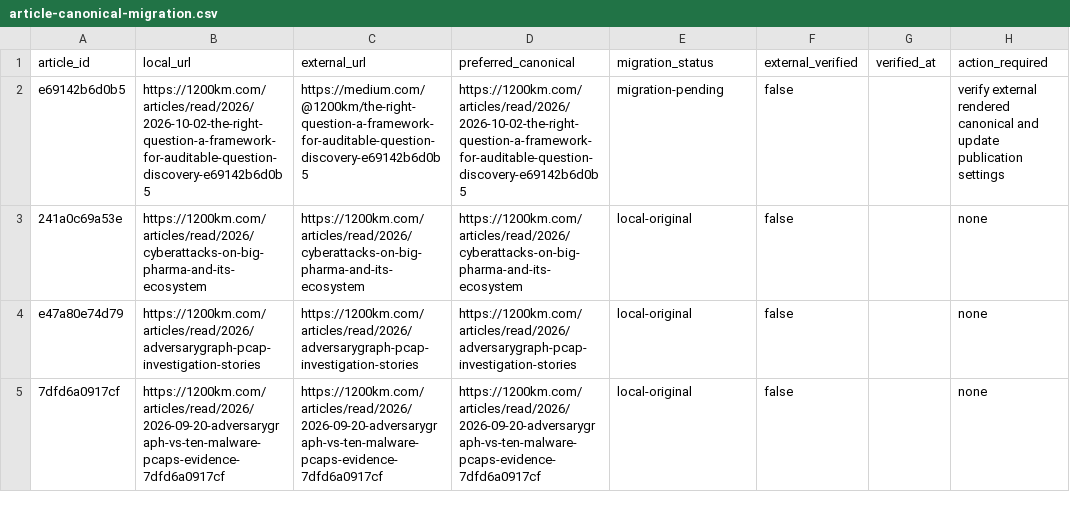
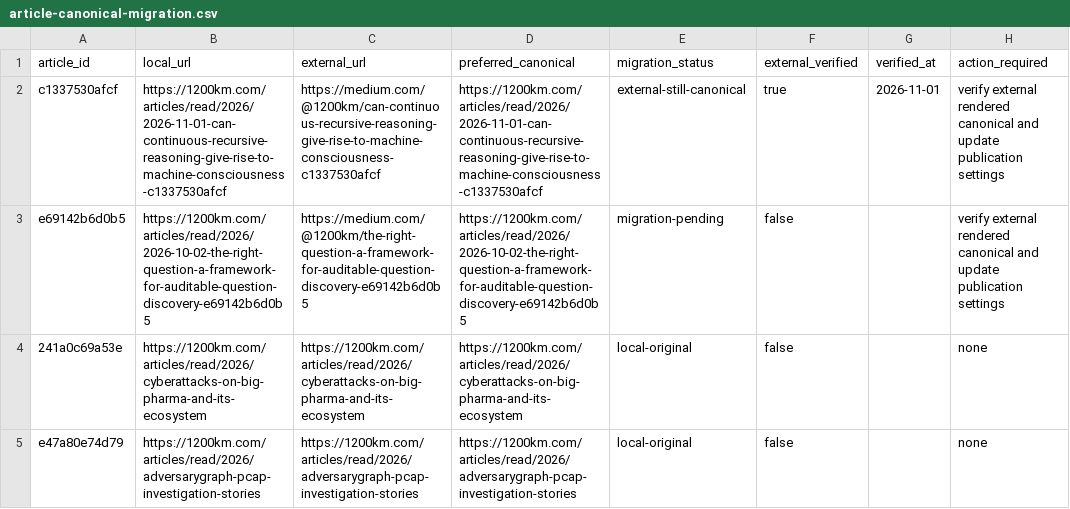
Before and after one commit to anpa1200/medium-blog-navigation, a CSV file: reports/article-canonical-migration.csv, drawn as a sheet; only a part is shown; the shorter side is filled out with more unchanged rows; the diff names each change by its address in the sheet, - before the commit and + after, or states it on an @@ line.

Commit message:
Publish CRRH consciousness article with all nine original figures (#52)
Co-authored-by: anpaxplg <andrey@xplg.com>

```diff
--- a/reports/article-canonical-migration.csv
+++ b/reports/article-canonical-migration.csv
+row 2: c1337530afcf | https://1200km.com/articles/read/2026/2026-11-01-can-continuous-recursive-reasoning-give-rise-to-machine-consciousness-c1337530afcf | https://medium.com/@1200km/can-continuous-recursive-reasoning-give-rise-to-machine-consciousness-c1337530afcf | https://1200km.com/articles/read/2026/2026-11-01-can-continuous-recursive-reasoning-give-rise-to-machine-consciousness-c1337530afcf | external-still-canonical | true | 2026-11-01 | verify external rendered canonical and update publication settings
```
Also changed, not shown: 15 other files.
